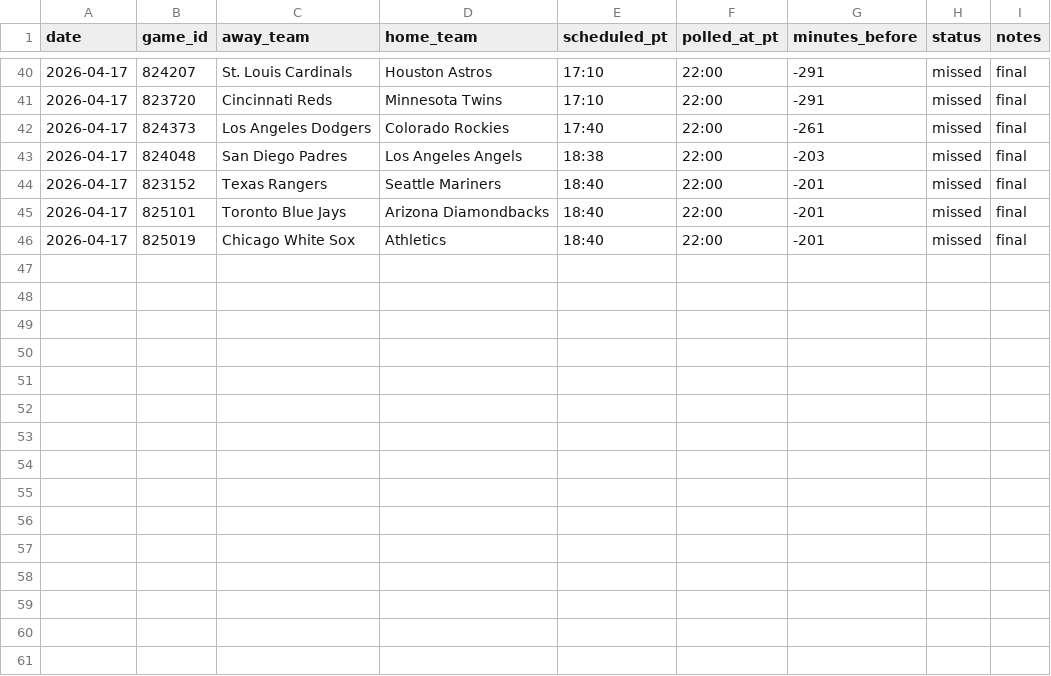
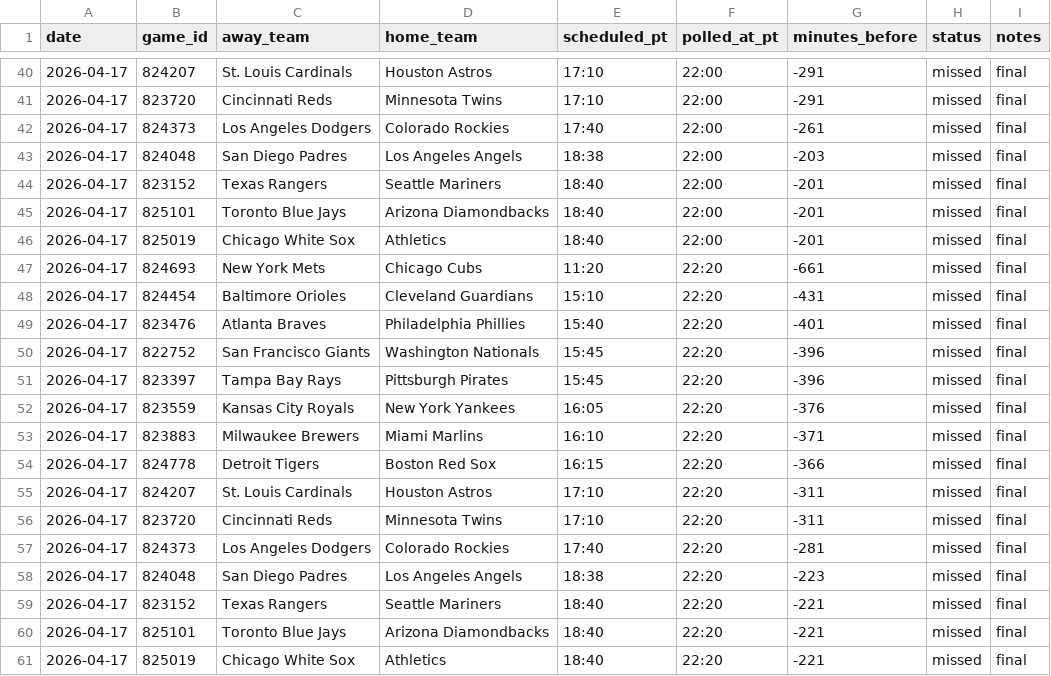
Before and after one commit to younim2837/mlb-totals-paper-track, a TSV file: paper_tracking/pregame_log_2026.tsv, drawn as a sheet; only a part is shown, gaps mark what is left out.

```diff
--- a/paper_tracking/pregame_log_2026.tsv
+++ b/paper_tracking/pregame_log_2026.tsv
@@ -46 +46,16 @@ date	game_id	away_team	home_team	scheduled_pt	polled_at_pt	minutes_before	status
 2026-04-17	825019	Chicago White Sox	Athletics	18:40	22:00	-201	missed	final
+2026-04-17	824693	New York Mets	Chicago Cubs	11:20	22:20	-661	missed	final
+2026-04-17	824454	Baltimore Orioles	Cleveland Guardians	15:10	22:20	-431	missed	final
+2026-04-17	823476	Atlanta Braves	Philadelphia Phillies	15:40	22:20	-401	missed	final
+2026-04-17	822752	San Francisco Giants	Washington Nationals	15:45	22:20	-396	missed	final
+2026-04-17	823397	Tampa Bay Rays	Pittsburgh Pirates	15:45	22:20	-396	missed	final
+2026-04-17	823559	Kansas City Royals	New York Yankees	16:05	22:20	-376	missed	final
+2026-04-17	823883	Milwaukee Brewers	Miami Marlins	16:10	22:20	-371	missed	final
+2026-04-17	824778	Detroit Tigers	Boston Red Sox	16:15	22:20	-366	missed	final
+2026-04-17	824207	St. Louis Cardinals	Houston Astros	17:10	22:20	-311	missed	final
+2026-04-17	823720	Cincinnati Reds	Minnesota Twins	17:10	22:20	-311	missed	final
+2026-04-17	824373	Los Angeles Dodgers	Colorado Rockies	17:40	22:20	-281	missed	final
+2026-04-17	824048	San Diego Padres	Los Angeles Angels	18:38	22:20	-223	missed	final
+2026-04-17	823152	Texas Rangers	Seattle Mariners	18:40	22:20	-221	missed	final
+2026-04-17	825101	Toronto Blue Jays	Arizona Diamondbacks	18:40	22:20	-221	missed	final
+2026-04-17	825019	Chicago White Sox	Athletics	18:40	22:20	-221	missed	final
```
